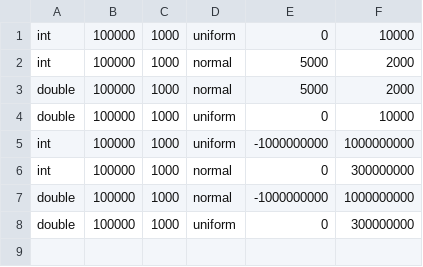
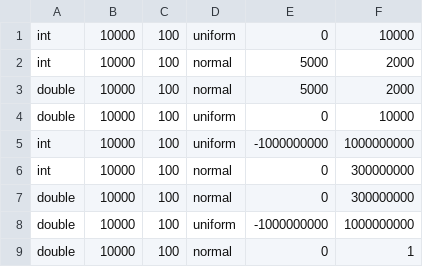
Before and after one commit to alxael/SD, a CSV file: src/projects/sort/configs/testingSchema.csv, drawn as a sheet.

```diff
--- a/src/projects/sort/configs/testingSchema.csv
+++ b/src/projects/sort/configs/testingSchema.csv
@@ -1,8 +1,9 @@
-int,100000,1000,uniform,0,10000
-int,100000,1000,normal,5000,2000
-double,100000,1000,normal,5000,2000
-double,100000,1000,uniform,0,10000
-int,100000,1000,uniform,-1000000000,1000000000
-int,100000,1000,normal,0,300000000
-double,100000,1000,normal,-1000000000,1000000000
-double,100000,1000,uniform,0,300000000
+int,10000,100,uniform,0,10000
+int,10000,100,normal,5000,2000
+double,10000,100,normal,5000,2000
+double,10000,100,uniform,0,10000
+int,10000,100,uniform,-1000000000,1000000000
+int,10000,100,normal,0,300000000
+double,10000,100,normal,0,300000000
+double,10000,100,uniform,-1000000000,1000000000
+double,10000,100,normal,0,1
```
Also changed, not shown: 4 other files.
